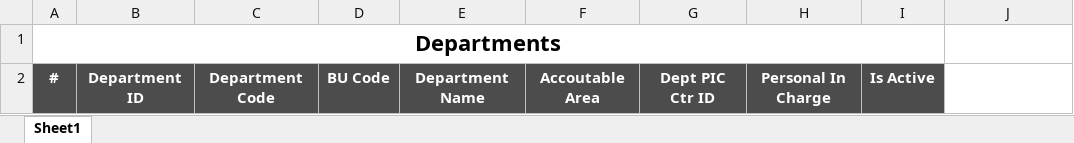
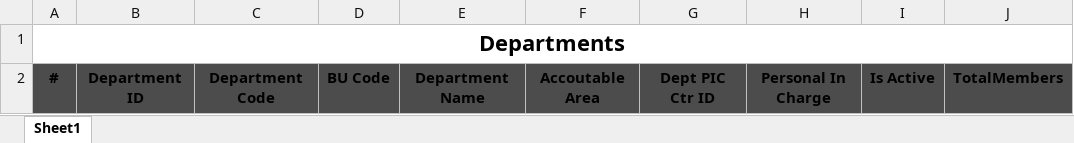
Before and after one commit to starixvn/hrm_Group-HRM, an Excel workbook: HRM.Website/ExcelTemplates/Departments.xlsx, sheet Sheet1, drawn as a sheet; values as stored, in another font and other column widths than the file's, no borders; the diff names each change by its address in the sheet, - before the commit and + after, or states it on an @@ line.

Commit message:
feat: AC01 - add total member BU, department

```diff
--- a/HRM.Website/ExcelTemplates/Departments.xlsx (sheet Sheet1)
+++ b/HRM.Website/ExcelTemplates/Departments.xlsx (sheet Sheet1)
-A1:I1 merged
+A1:J1 merged
-A2:I2 text colour: #FFFFFF
+A2:I2 text colour: black
-J2: (empty)
+J2: TotalMembers
-J2 fill: none
+J2 fill: #4C4C4C
```
Also changed, not shown: 11 other files.
